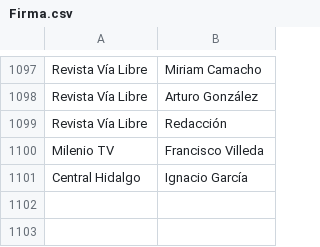
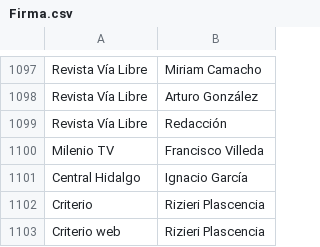
Before and after one commit to thelonious9/capturanotas, a CSV file: Firma.csv, drawn as a sheet; only a part is shown, gaps mark what is left out; the diff names each change by its address in the sheet, - before the commit and + after, or states it on an @@ line.

Commit message:
Actualizo firmas Criterio

```diff
--- a/Firma.csv
+++ b/Firma.csv
+row 1102: Criterio | Rizieri Plascencia
+row 1103: Criterio web | Rizieri Plascencia
```
